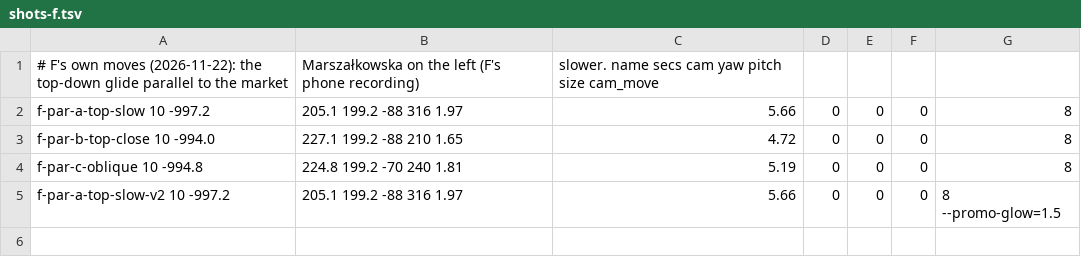
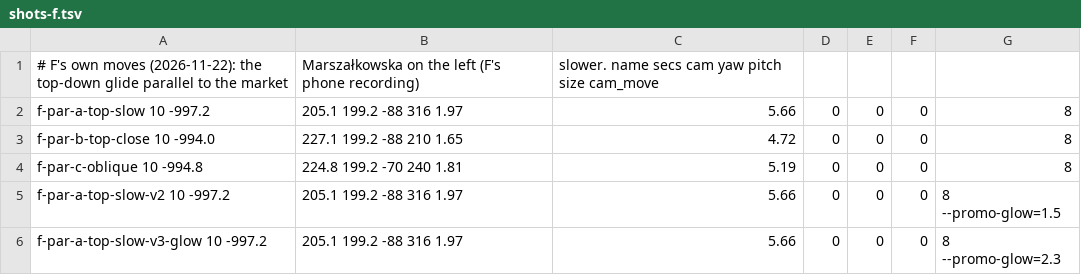
Before and after one commit to LubomirOlshansky/HotelWarszawianka, a TSV file: docs/jarmark-promo/shots-f.tsv, drawn as a sheet; the diff names each change by its address in the sheet, - before the commit and + after, or states it on an @@ line.

```diff
--- a/docs/jarmark-promo/shots-f.tsv
+++ b/docs/jarmark-promo/shots-f.tsv
+row 6: f-par-a-top-slow-v3-glow 10 -997.2 | 205.1 199.2 -88 316 1.97 | 5.66 | 0 | 0 | 0 | 8 --promo-glow=2.3
```
